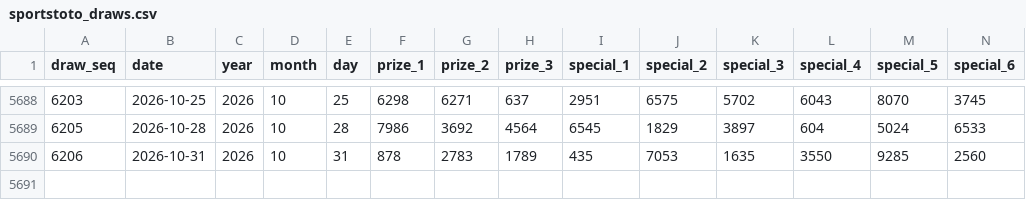
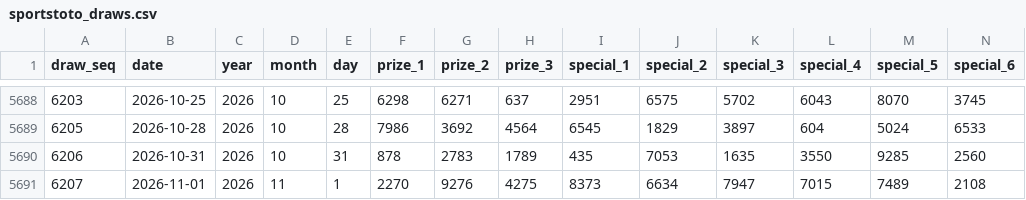
Before and after one commit to riverbird83/malaysia-4d, a CSV file: data/sportstoto_draws.csv, drawn as a sheet; only a part is shown, gaps mark what is left out; rows hold the shown columns only; the diff names each change by its address in the sheet, - before the commit and + after, or states it on an @@ line.

```diff
--- a/data/sportstoto_draws.csv
+++ b/data/sportstoto_draws.csv
+row 5691: 6207 | 2026-11-01 | 2026 | 11 | 1 | 2270 | 9276 | 4275 | 8373 | 6634 | 7947 | 7015 | 7489 | 2108
```
Also changed, not shown: data/damacai_draws.csv, data/magnum_draws.csv, 4 other files.
